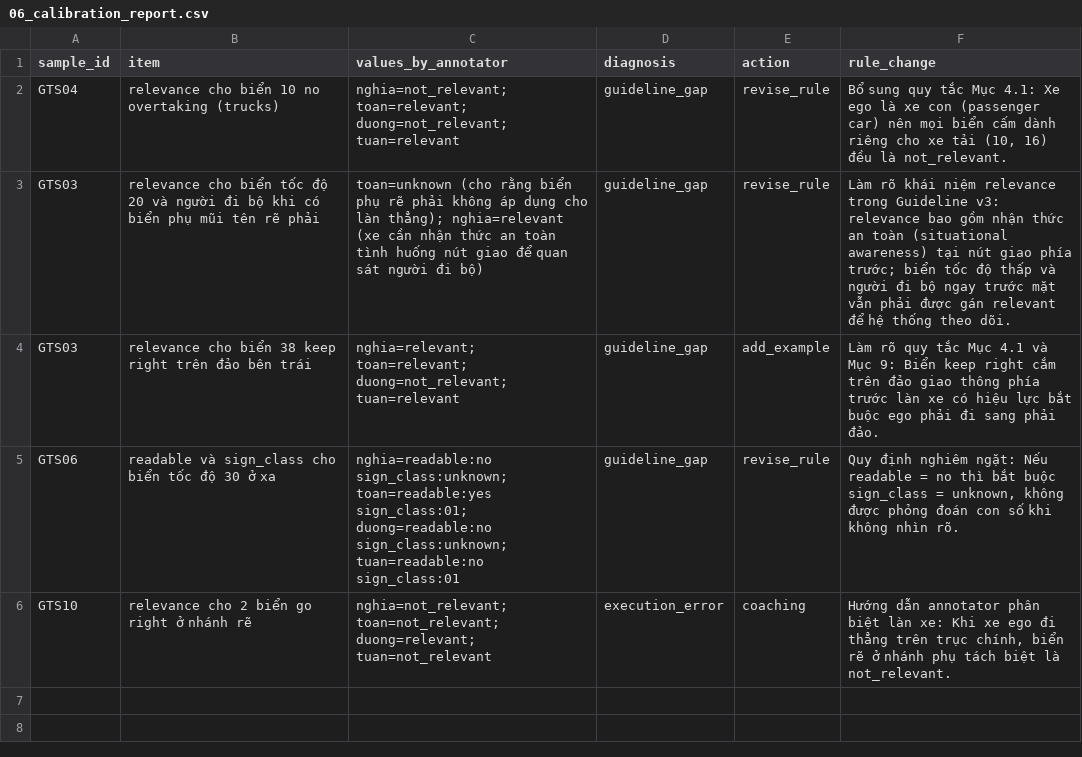
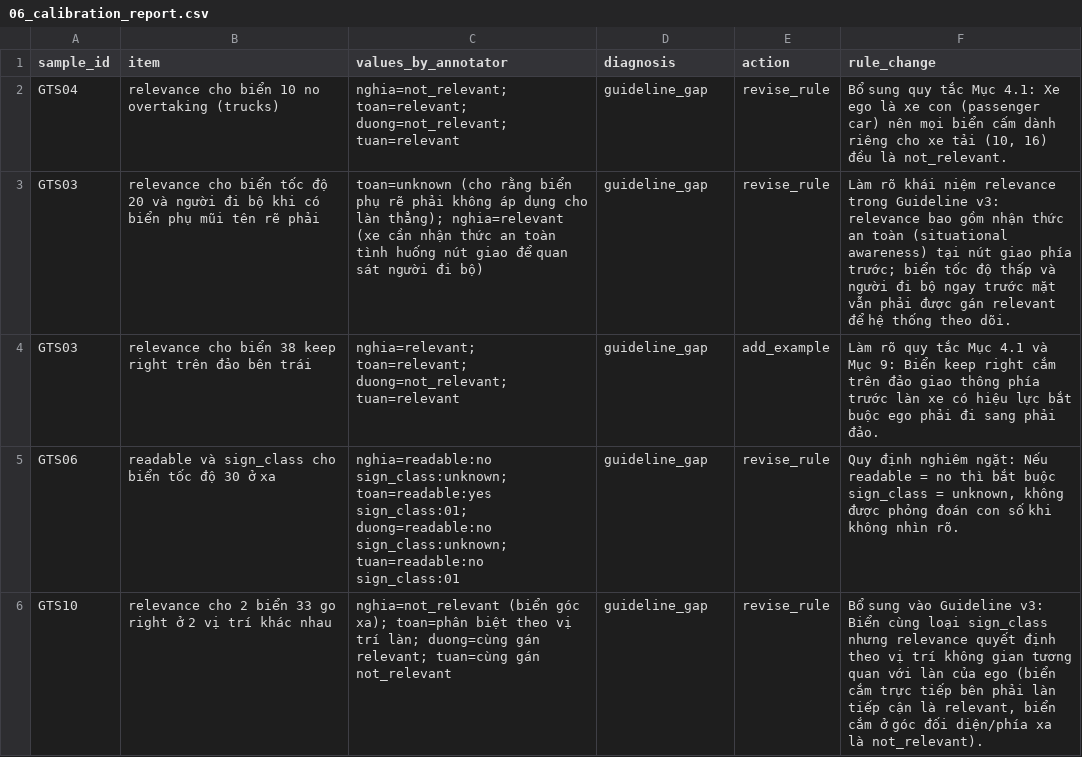
Before and after one commit to phanhieunghia353/K4-L2-DAY09-Group-01--RoadElements, a CSV file: guideline-challenge/project/06_calibration_report.csv, drawn as a sheet; removed rows and columns are numbered as before the commit, all else as after; the diff names each change by its address in the sheet, - before the commit and + after, or states it on an @@ line.

Commit message:
docs(calib): update GTS10 edge case and calibration report with spatial position rule

```diff
--- a/guideline-challenge/project/06_calibration_report.csv
+++ b/guideline-challenge/project/06_calibration_report.csv
-row 6: GTS10 | relevance cho 2 biển go right ở nhánh rẽ | nghia=not_relevant; toan=not_relevant; duong=relevant; tuan=not_relevant | execution_error | coaching | Hướng dẫn annotator phân biệt làn xe: Khi xe ego đi thẳng trên trục chính, biển rẽ ở nhánh phụ tách biệt là not_relevant.
+row 6: GTS10 | relevance cho 2 biển 33 go right ở 2 vị trí khác nhau | nghia=not_relevant (biển góc xa); toan=phân biệt theo vị trí làn; duong=cùng gán relevant; tuan=cùng gán not_relevant | guideline_gap | revise_rule | Bổ sung vào Guideline v3: Biển cùng loại sign_class nhưng relevance quyết định theo vị trí không gian tương quan với làn của ego (biển cắm trực tiếp bên phải làn tiếp cận là relevant, biển cắm ở góc đối diện/phía xa là not_relevant).
```
Also changed, not shown: 1 other file.
